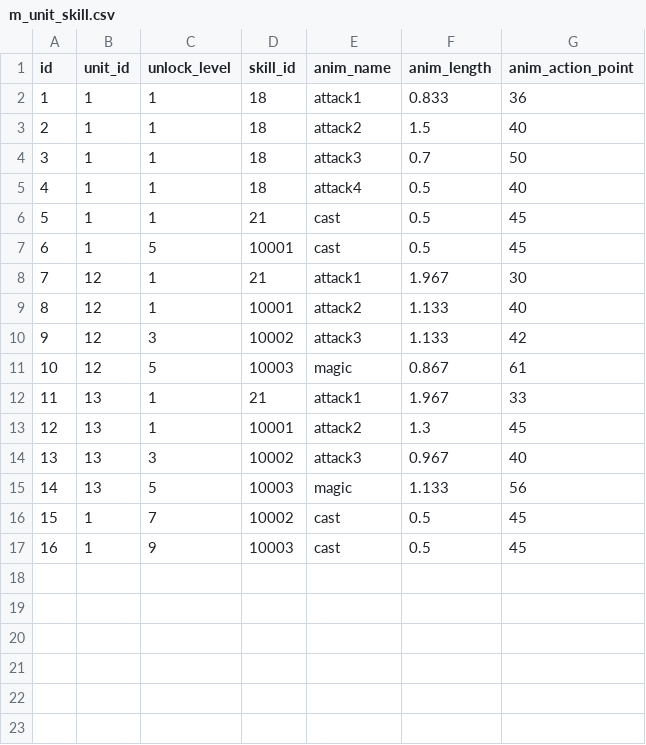
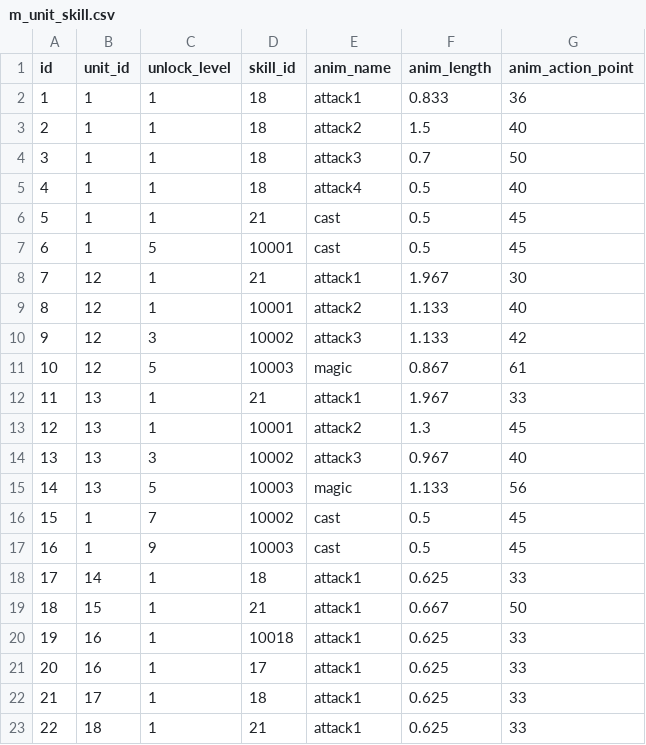
Before and after one commit to yingyugang/mmorpg_client, a CSV file: Assets/Resources/CSV/m_unit_skill.csv, drawn as a sheet; the diff names each change by its address in the sheet, - before the commit and + after, or states it on an @@ line.

```diff
--- a/Assets/Resources/CSV/m_unit_skill.csv
+++ b/Assets/Resources/CSV/m_unit_skill.csv
+row 18: 17 | 14 | 1 | 18 | attack1 | 0.625 | 33
+row 19: 18 | 15 | 1 | 21 | attack1 | 0.667 | 50
+row 20: 19 | 16 | 1 | 10018 | attack1 | 0.625 | 33
+row 21: 20 | 16 | 1 | 17 | attack1 | 0.625 | 33
+row 22: 21 | 17 | 1 | 18 | attack1 | 0.625 | 33
+row 23: 22 | 18 | 1 | 21 | attack1 | 0.625 | 33
```
Also changed, not shown: Assets/Resources/CSV/m_skill.csv, Assets/Resources/CSV/m_unit.csv, 22 other files.
